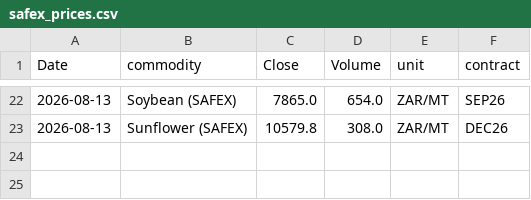
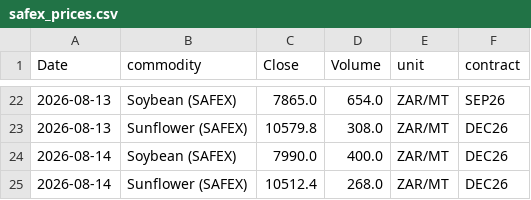
Before and after one commit to philipbergman6-glitch/Mirror-Market, a CSV file: data/history/safex_prices.csv, drawn as a sheet; only a part is shown, gaps mark what is left out; the diff names each change by its address in the sheet, - before the commit and + after, or states it on an @@ line.

```diff
--- a/data/history/safex_prices.csv
+++ b/data/history/safex_prices.csv
+row 24: 2026-08-14 | Soybean (SAFEX) | 7990.0 | 400.0 | ZAR/MT | DEC26
+row 25: 2026-08-14 | Sunflower (SAFEX) | 10512.4 | 268.0 | ZAR/MT | DEC26
```
Also changed, not shown: data/history/brazil_spot_prices.csv, data/history/forward_curve.csv, 3 other files.
